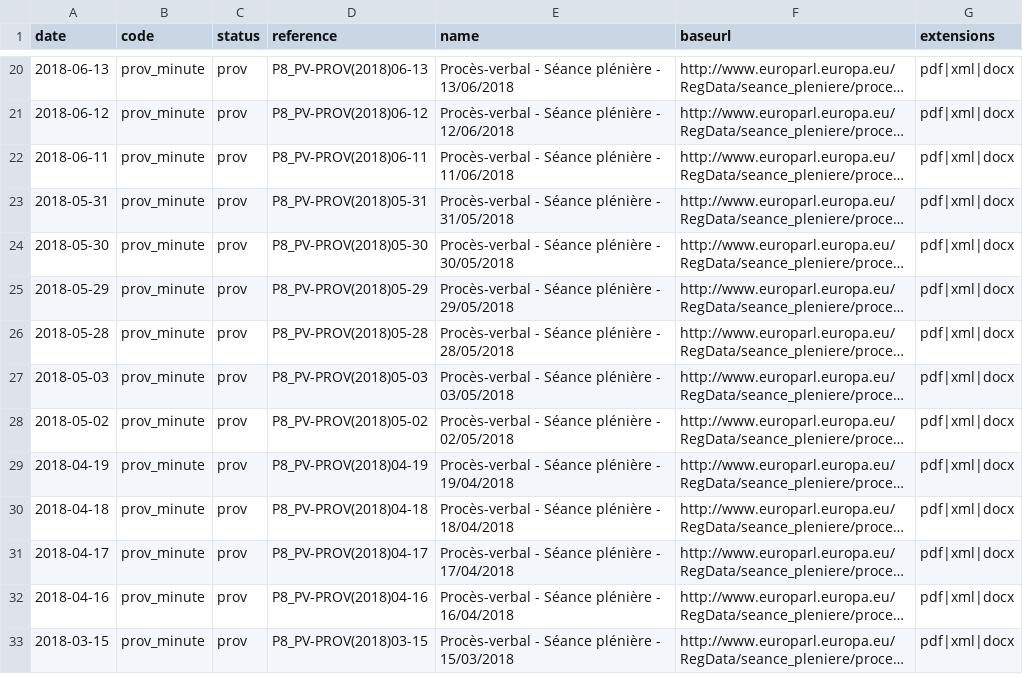
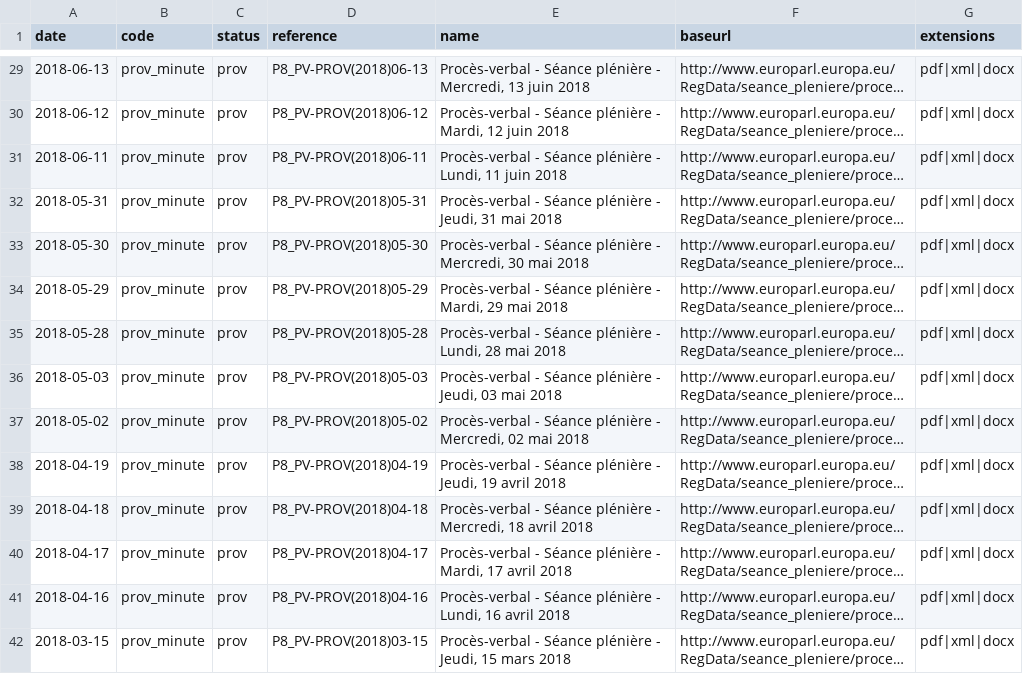
Before and after one commit to TechToThePeople/parlparse, a CSV file: data/prov_minute.csv, drawn as a sheet; only a part is shown, gaps mark what is left out; long unchanged cells end in …; addresses are those after the commit; the diff covers the shown part only; the diff names each change by its address in the sheet, - before the commit and + after, or states it on an @@ line.

```diff
--- a/data/prov_minute.csv
+++ b/data/prov_minute.csv
-E29 (name): …plénière - 13/06/2018
+E29 (name): …plénière - Mercredi, 13 juin 2018
-E30 (name): …plénière - 12/06/2018
+E30 (name): …plénière - Mardi, 12 juin 2018
-E31 (name): …plénière - 11/06/2018
+E31 (name): …plénière - Lundi, 11 juin 2018
-E32 (name): …plénière - 31/05/2018
+E32 (name): …plénière - Jeudi, 31 mai 2018
-E33 (name): …plénière - 30/05/2018
+E33 (name): …plénière - Mercredi, 30 mai 2018
-E34 (name): …plénière - 29/05/2018
+E34 (name): …plénière - Mardi, 29 mai 2018
-E35 (name): …plénière - 28/05/2018
+E35 (name): …plénière - Lundi, 28 mai 2018
-E36 (name): …plénière - 03/05/2018
+E36 (name): …plénière - Jeudi, 03 mai 2018
-E37 (name): …plénière - 02/05/2018
+E37 (name): …plénière - Mercredi, 02 mai 2018
-E38 (name): …plénière - 19/04/2018
+E38 (name): …plénière - Jeudi, 19 avril 2018
-E39 (name): …plénière - 18/04/2018
+E39 (name): …plénière - Mercredi, 18 avril 2018
-E40 (name): …plénière - 17/04/2018
+E40 (name): …plénière - Mardi, 17 avril 2018
-E41 (name): …plénière - 16/04/2018
+E41 (name): …plénière - Lundi, 16 avril 2018
-E42 (name): …plénière - 15/03/2018
+E42 (name): …plénière - Jeudi, 15 mars 2018
```
Also changed, not shown: 9 added rows and 31 edited cells elsewhere in this file, data/attendance.csv, data/meps.csv, 15 other files.
